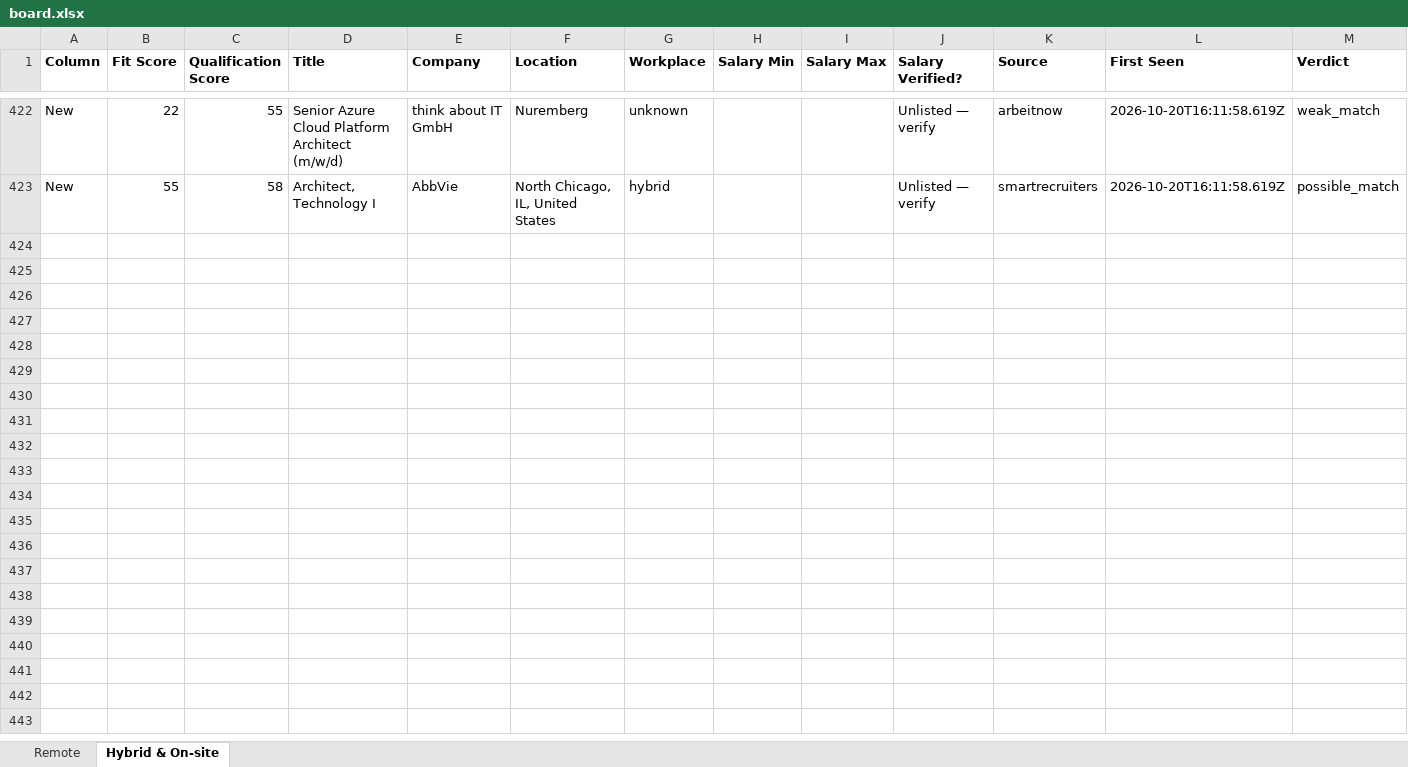
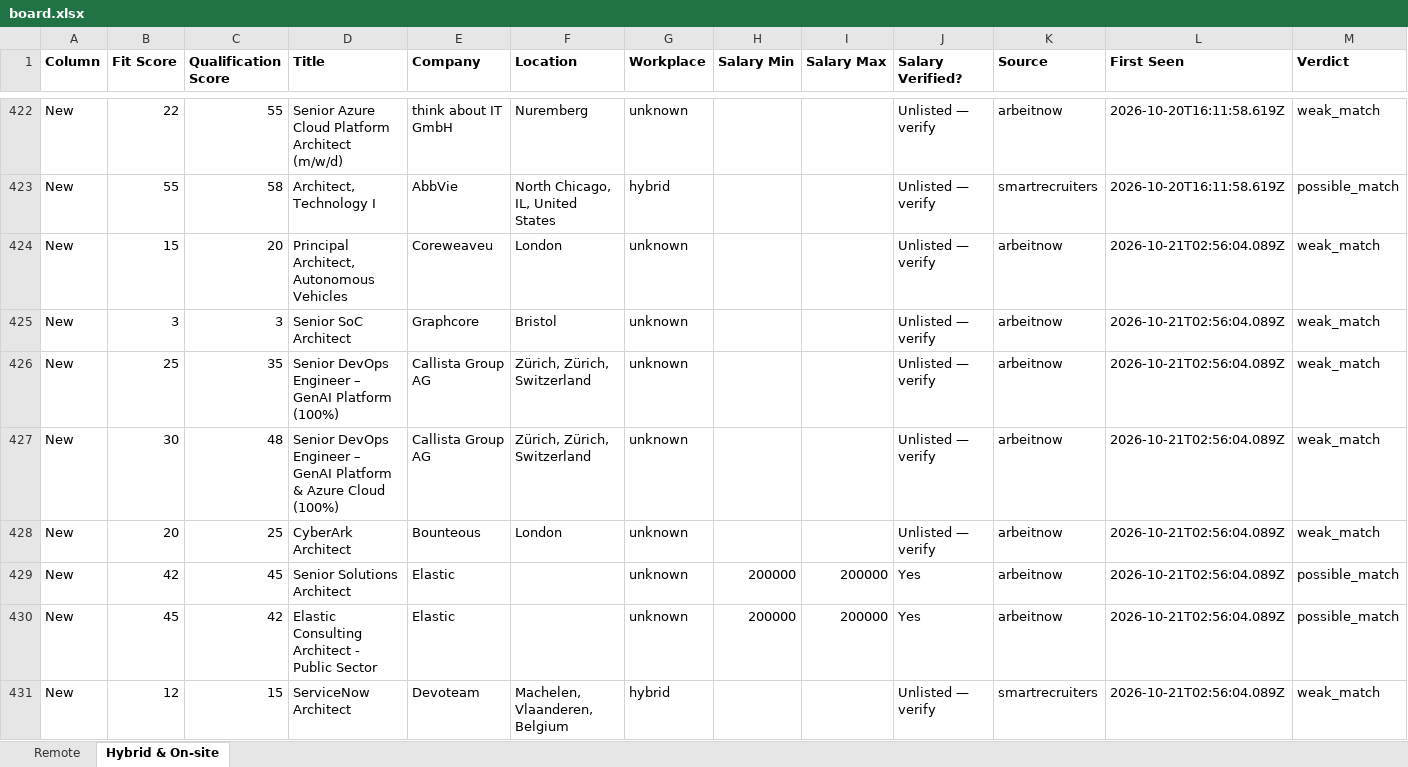
Before and after one commit to naijadamus/goodfela.com, an Excel workbook: hunt/board.xlsx, sheet Hybrid & On-site, drawn as a sheet; only a part is shown, gaps mark what is left out; values as stored, in another font and other column widths than the file's, no borders; rows hold the shown columns only; the diff names each change by its address in the sheet, - before the commit and + after, or states it on an @@ line.

```diff
--- a/hunt/board.xlsx (sheet Hybrid & On-site)
+++ b/hunt/board.xlsx (sheet Hybrid & On-site)
+row 424: New | 15 | 20 | Principal Architect, Autonomous Vehicles | Coreweaveu | London | unknown |  |  | Unlisted — verify | arbeitnow | 2026-10-21T02:56:04.089Z | weak_match
+row 425: New | 3 | 3 | Senior SoC Architect | Graphcore | Bristol | unknown |  |  | Unlisted — verify | arbeitnow | 2026-10-21T02:56:04.089Z | weak_match
+row 426: New | 25 | 35 | Senior DevOps Engineer – GenAI Platform (100%) | Callista Group AG | Zürich, Zürich, Switzerland | unknown |  |  | Unlisted — verify | arbeitnow | 2026-10-21T02:56:04.089Z | weak_match
+row 427: New | 30 | 48 | Senior DevOps Engineer – GenAI Platform & Azure Cloud (100%) | Callista Group AG | Zürich, Zürich, Switzerland | unknown |  |  | Unlisted — verify | arbeitnow | 2026-10-21T02:56:04.089Z | weak_match
+row 428: New | 20 | 25 | CyberArk Architect | Bounteous | London | unknown |  |  | Unlisted — verify | arbeitnow | 2026-10-21T02:56:04.089Z | weak_match
+row 429: New | 42 | 45 | Senior Solutions Architect | Elastic |  | unknown | 200000 | 200000 | Yes | arbeitnow | 2026-10-21T02:56:04.089Z | possible_match
+row 430: New | 45 | 42 | Elastic Consulting Architect - Public Sector | Elastic |  | unknown | 200000 | 200000 | Yes | arbeitnow | 2026-10-21T02:56:04.089Z | possible_match
+row 431: New | 12 | 15 | ServiceNow Architect | Devoteam | Machelen, Vlaanderen, Belgium | hybrid |  |  | Unlisted — verify | smartrecruiters | 2026-10-21T02:56:04.089Z | weak_match
```
Also changed, not shown: sheet Remote, 1 other file.
